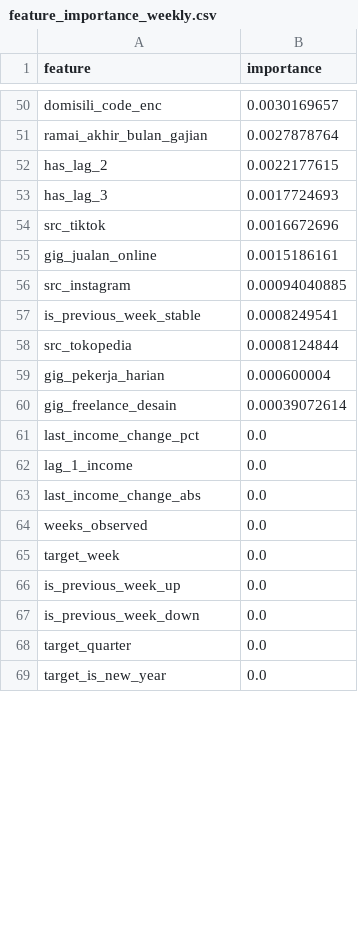
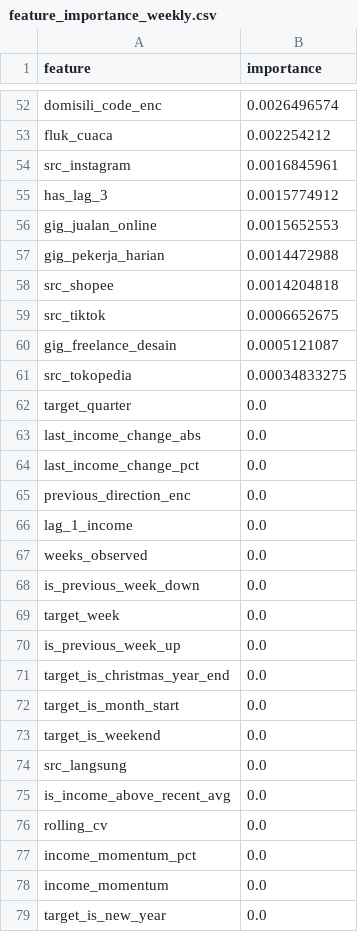
Before and after one commit to ClarisyaA/fingo-income-analysis, a CSV file: outputs/model_results/feature_importance_weekly.csv, drawn as a sheet; only a part is shown, gaps mark what is left out; removed rows and columns are numbered as before the commit, all else as after; the diff covers the shown part only; the diff names each change by its address in the sheet, - before the commit and + after, or states it on an @@ line.

```diff
--- a/outputs/model_results/feature_importance_weekly.csv
+++ b/outputs/model_results/feature_importance_weekly.csv
-B52 (importance): 0.0030169657
+B52 (importance): 0.0026496574
-row 51: ramai_akhir_bulan_gajian | 0.0027878764
-row 52: has_lag_2 | 0.0022177615
+row 53: fluk_cuaca | 0.002254212
+row 54: src_instagram | 0.0016845961
-B55 (importance): 0.0017724693
+B55 (importance): 0.0015774912
-row 54: src_tiktok | 0.0016672696
-B56 (importance): 0.0015186161
+B56 (importance): 0.0015652553
-row 56: src_instagram | 0.00094040885
-row 57: is_previous_week_stable | 0.0008249541
-row 58: src_tokopedia | 0.0008124844
-B57 (importance): 0.000600004
+B57 (importance): 0.0014472988
+row 58: src_shopee | 0.0014204818
+row 59: src_tiktok | 0.0006652675
-B60 (importance): 0.00039072614
+B60 (importance): 0.0005121087
+row 61: src_tokopedia | 0.00034833275
@@ row 68 moved to row 62: target_quarter @@
+row 65: previous_direction_enc | 0.0
@@ row 67 moved to row 68: is_previous_week_down @@
@@ row 77 moved to row 71: target_is_christmas_year_end @@
@@ row 71 moved to row 72: target_is_month_start @@
@@ row 70 moved to row 73: target_is_weekend @@
@@ row 72 moved to row 74: src_langsung @@
@@ row 76 moved to row 75: is_income_above_recent_avg @@
@@ row 75 moved to row 76: rolling_cv @@
@@ row 74 moved to row 77: income_momentum_pct @@
@@ row 73 moved to row 78: income_momentum @@
```
Also changed, not shown: 29 added rows, 27 removed rows, 1 moved row and 21 edited cells elsewhere in this file, data/processed/cleaned_survey_data.csv, data/processed/real_4w_test.csv, 25 other files.
